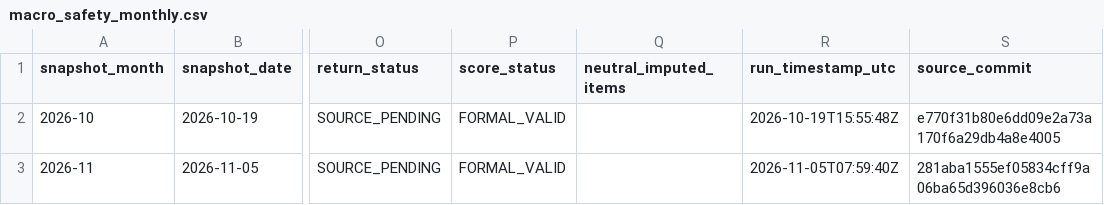
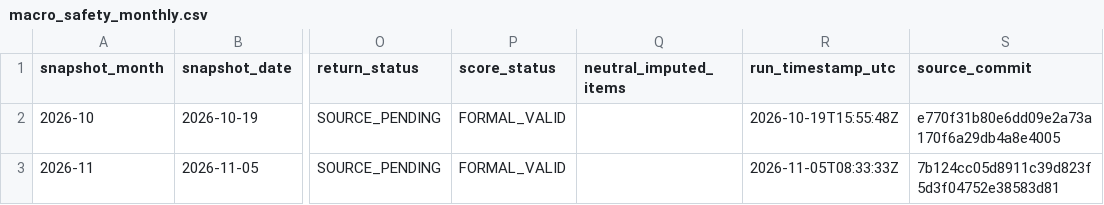
Before and after one commit to a23882005/LivingWaterAI, a CSV file: data/macro_safety_monthly.csv, drawn as a sheet; only a part is shown, gaps mark what is left out; the diff names each change by its address in the sheet, - before the commit and + after, or states it on an @@ line.

```diff
--- a/data/macro_safety_monthly.csv
+++ b/data/macro_safety_monthly.csv
-R3 (run_timestamp_utc): 2026-11-05T07:59:40Z
+R3 (run_timestamp_utc): 2026-11-05T08:33:33Z
-S3 (source_commit): 281aba1555ef05834cff9a06ba65d396036e8cb6
+S3 (source_commit): 7b124cc05d8911c39d823f5d3f04752e38583d81
```
Also changed, not shown: 1 other file.
